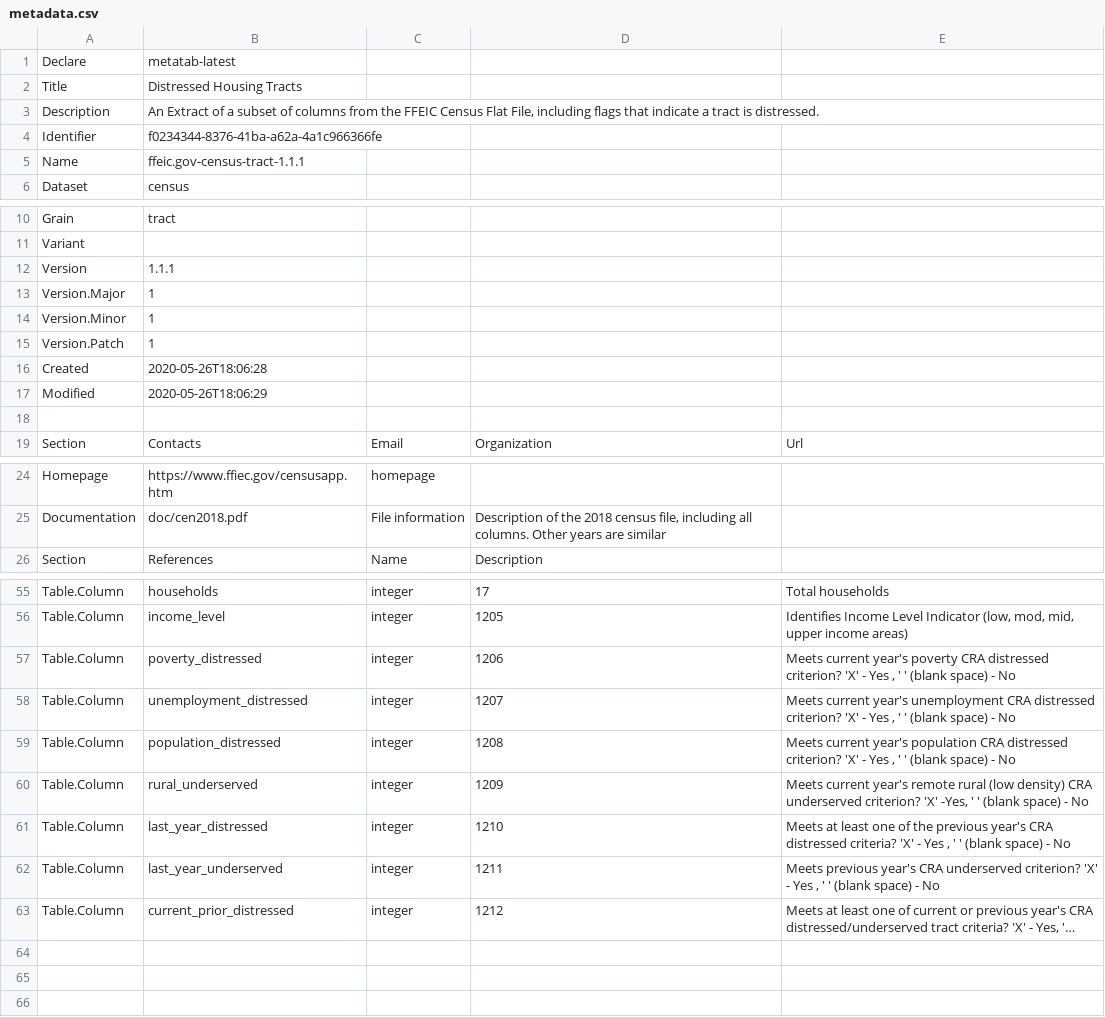
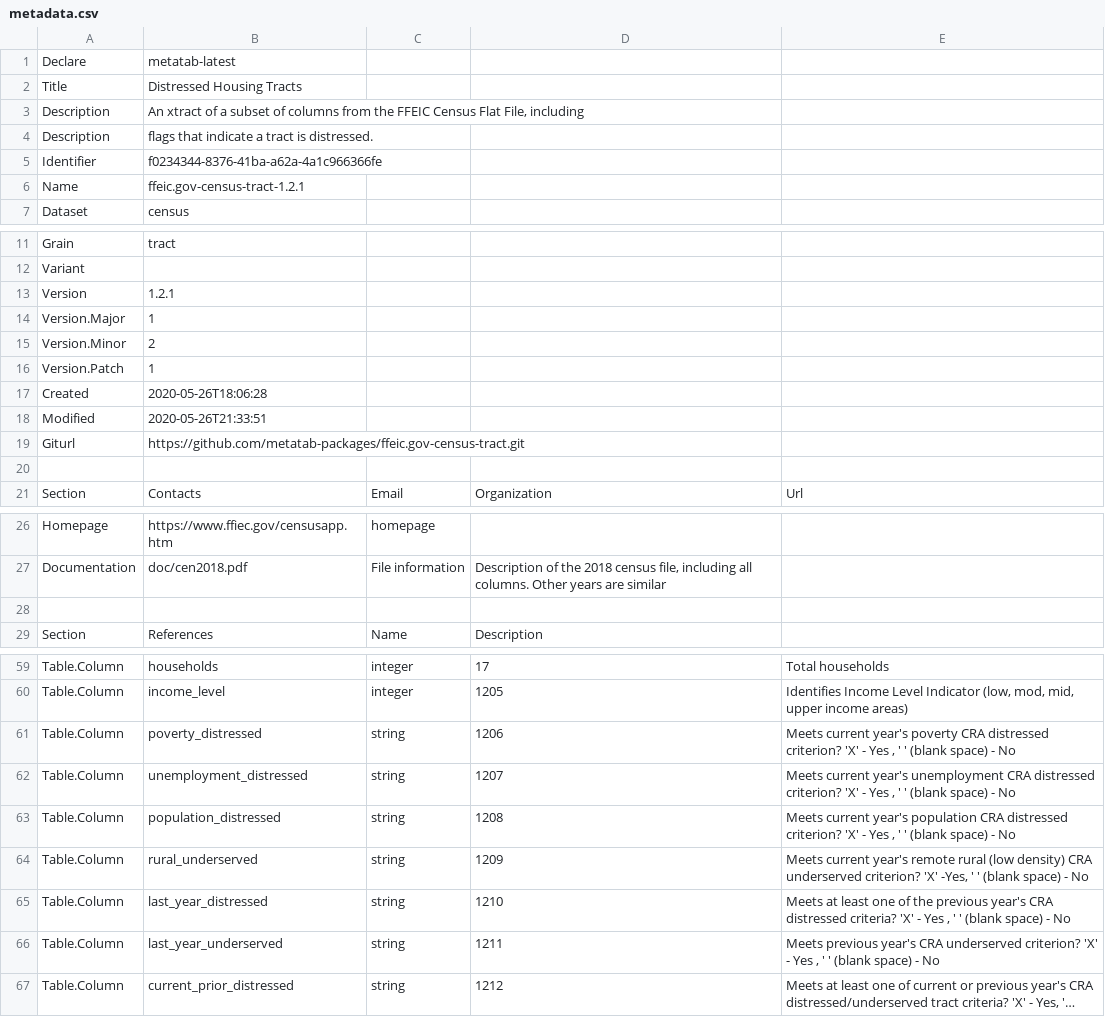
Before and after one commit to metatab-packages/ffeic.gov-census-tract, a CSV file: metadata.csv, drawn as a sheet; only a part is shown, gaps mark what is left out; long unchanged cells end in …; addresses are those after the commit; the diff covers the shown part only; the diff names each change by its address in the sheet, - before the commit and + after, or states it on an @@ line.

```diff
--- a/metadata.csv
+++ b/metadata.csv
-B3: An Extract of a subset of columns from the FFEIC Census Flat File, including flags that indicate a tract is distressed.
+B3: An xtract of a subset of columns from the FFEIC Census Flat File, including
+row 4: Description | flags that indicate a tract is distressed.
-B6: ffeic.gov-census-tract-1.1.1
+B6: ffeic.gov-census-tract-1.2.1
-B13: 1.1.1
+B13: 1.2.1
-B15: 1
+B15: 2
-B18: 2020-05-26T18:06:29
+B18: 2020-05-26T21:33:51
+row 19: Giturl | https://github.com/metatab-packages/ffeic.gov-census-tract.git
+row 28: (empty)
-C61:C67: integer
+C61:C67: string
```
Also changed, not shown: 1 added row and 4 edited cells elsewhere in this file, 1 other file.
